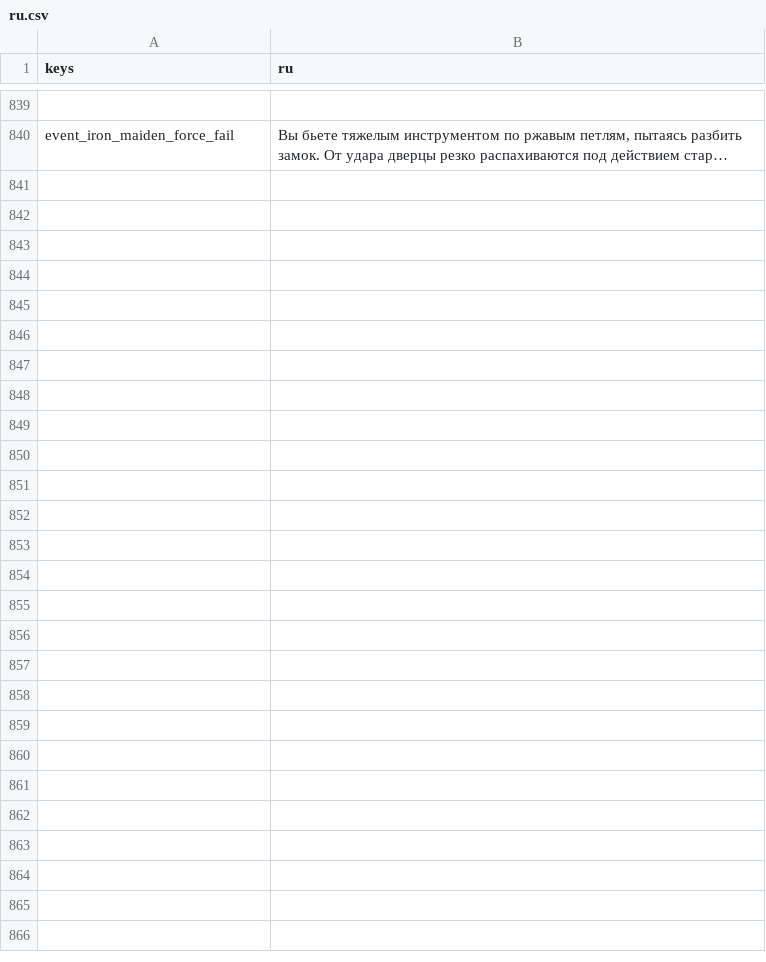
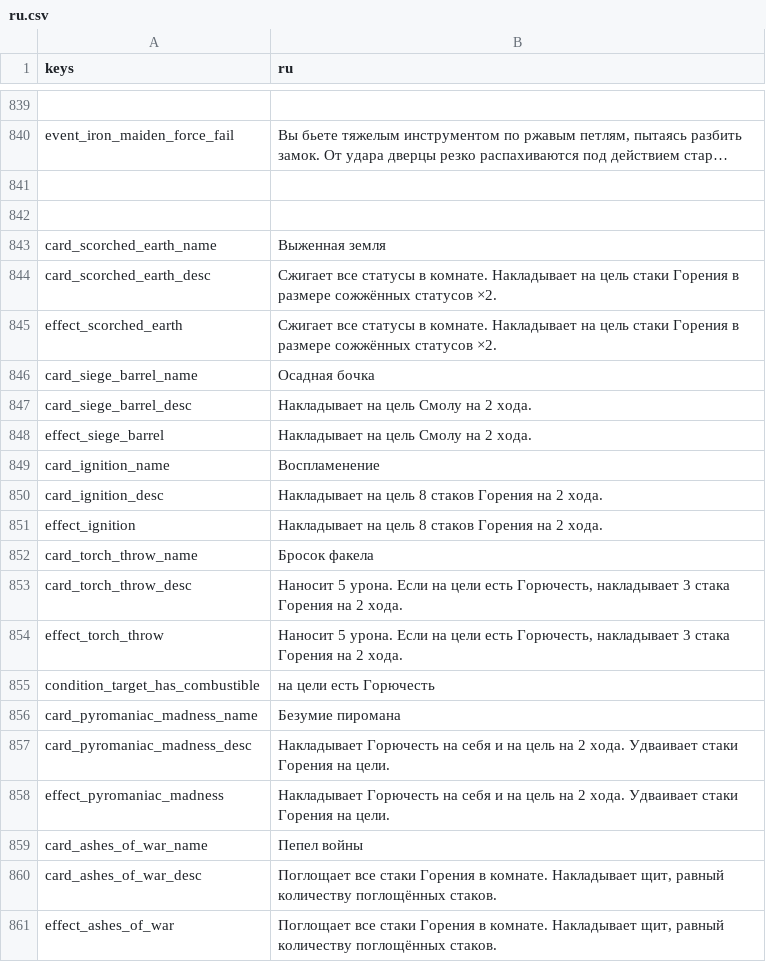
Before and after one commit to Bineev/crawler26, a CSV file: localization/ru.csv, drawn as a sheet; only a part is shown, gaps mark what is left out; long unchanged cells end in …; the diff names each change by its address in the sheet, - before the commit and + after, or states it on an @@ line.

Commit message:
add 6 cards for ashen

```diff
--- a/localization/ru.csv
+++ b/localization/ru.csv
+row 841: (empty)
+row 842: (empty)
+row 843: card_scorched_earth_name | Выженная земля
+row 844: card_scorched_earth_desc | Сжигает все статусы в комнате. Накладывает на цель стаки Горения в размере сожжённых статусов ×2.
+row 845: effect_scorched_earth | Сжигает все статусы в комнате. Накладывает на цель стаки Горения в размере сожжённых статусов ×2.
+row 846: card_siege_barrel_name | Осадная бочка
+row 847: card_siege_barrel_desc | Накладывает на цель Смолу на 2 хода.
+row 848: effect_siege_barrel | Накладывает на цель Смолу на 2 хода.
+row 849: card_ignition_name | Воспламенение
+row 850: card_ignition_desc | Накладывает на цель 8 стаков Горения на 2 хода.
+row 851: effect_ignition | Накладывает на цель 8 стаков Горения на 2 хода.
+row 852: card_torch_throw_name | Бросок факела
+row 853: card_torch_throw_desc | Наносит 5 урона. Если на цели есть Горючесть, накладывает 3 стака Горения на 2 хода.
+row 854: effect_torch_throw | Наносит 5 урона. Если на цели есть Горючесть, накладывает 3 стака Горения на 2 хода.
+row 855: condition_target_has_combustible | на цели есть Горючесть
+row 856: card_pyromaniac_madness_name | Безумие пиромана
+row 857: card_pyromaniac_madness_desc | Накладывает Горючесть на себя и на цель на 2 хода. Удваивает стаки Горения на цели.
+row 858: effect_pyromaniac_madness | Накладывает Горючесть на себя и на цель на 2 хода. Удваивает стаки Горения на цели.
+row 859: card_ashes_of_war_name | Пепел войны
+row 860: card_ashes_of_war_desc | Поглощает все стаки Горения в комнате. Накладывает щит, равный количеству поглощённых стаков.
+row 861: effect_ashes_of_war | Поглощает все стаки Горения в комнате. Накладывает щит, равный количеству поглощённых стаков.
```
Also changed, not shown: localization/en.csv, 39 other files.
